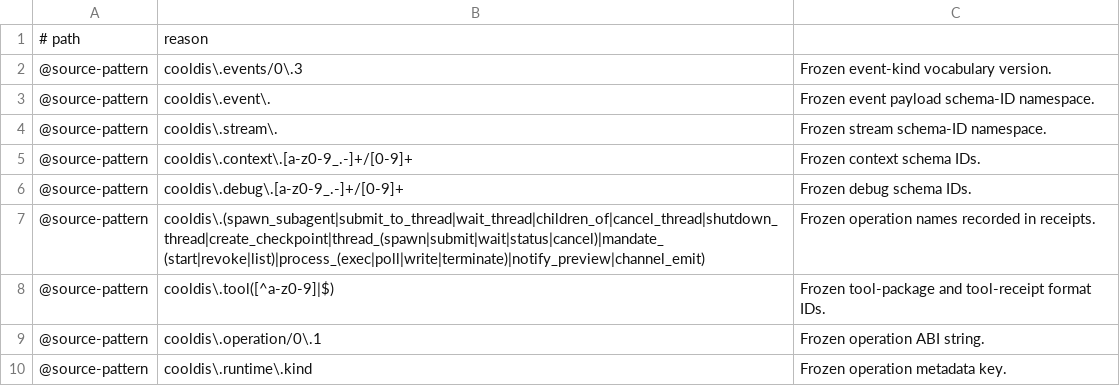
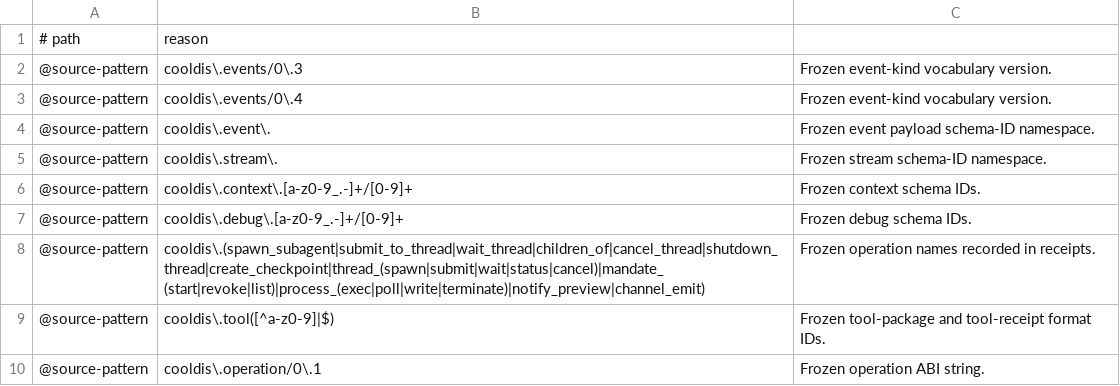
Before and after one commit to emotionscientific/cooldis-kernel, a TSV file: scripts/verlet-name-allowlist.tsv, drawn as a sheet; only a part is shown; the shorter side is filled out with more unchanged rows.

Commit message:
Allow frozen event vocabulary version

```diff
--- a/scripts/verlet-name-allowlist.tsv
+++ b/scripts/verlet-name-allowlist.tsv
@@ -2,2 +2,3 @@
 @source-pattern	cooldis\.events/0\.3	Frozen event-kind vocabulary version.
+@source-pattern	cooldis\.events/0\.4	Frozen event-kind vocabulary version.
 @source-pattern	cooldis\.event\.	Frozen event payload schema-ID namespace.
```
